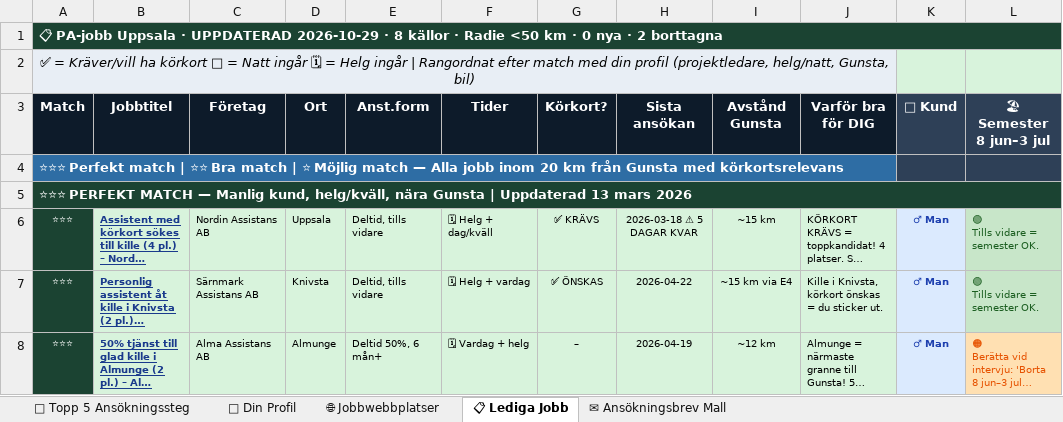
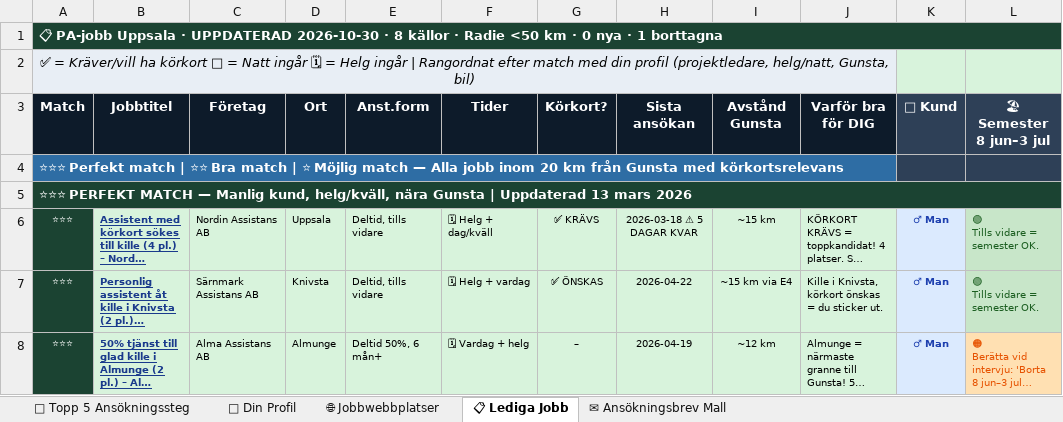
Before and after one commit to BorisTeuks/pa-jobb-uppsala, an Excel workbook: PA_Jobb_Uppsala_Gunsta.xlsx, sheet 📋 Lediga Jobb, drawn as a sheet; only a part is shown; long unchanged cells end in …; values as stored, in another font and other column widths than the file's, no borders; the diff names each change by its address in the sheet, - before the commit and + after, or states it on an @@ line.

Commit message:
Auto: PA-jobb uppdatering 2026-10-30

```diff
--- a/PA_Jobb_Uppsala_Gunsta.xlsx (sheet 📋 Lediga Jobb)
+++ b/PA_Jobb_Uppsala_Gunsta.xlsx (sheet 📋 Lediga Jobb)
-A1 (Match): …· UPPDATERAD 2026-10-29 · 8 källor · Radie <50 km · 0 nya · 2 borttagna
+A1 (Match): …· UPPDATERAD 2026-10-30 · 8 källor · Radie <50 km · 0 nya · 1 borttagna
```
Also changed, not shown: 2 other files.
